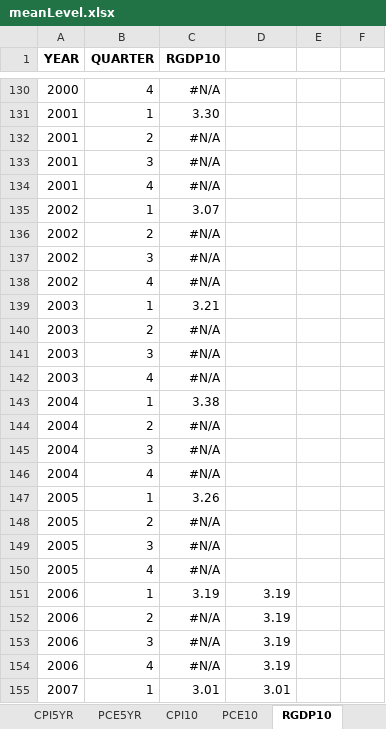
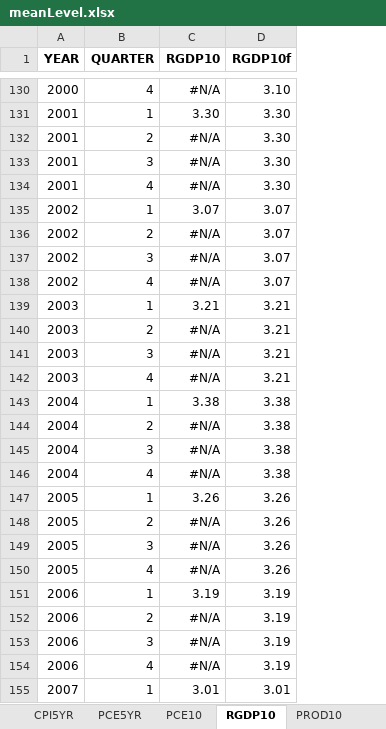
Before and after one commit to MichaelGrammmatikopoulos/MLSRVARs, an Excel workbook: data/spf_data/meanLevel.xlsx, sheet RGDP10, drawn as a sheet; only a part is shown, gaps mark what is left out; values as stored, in another font and other column widths than the file's, no borders; charts and pictures not drawn; the diff covers the shown part only; the diff names each change by its address in the sheet, - before the commit and + after, or states it on an @@ line.

```diff
--- a/data/spf_data/meanLevel.xlsx (sheet RGDP10)
+++ b/data/spf_data/meanLevel.xlsx (sheet RGDP10)
-column E, empty
-column F, empty
-D1: (empty)
+D1: RGDP10f
-D130 (RGDP10f): (empty)
+D130 (RGDP10f): 3.10
-D131:D134 (RGDP10f): (empty)
+D131:D134 (RGDP10f): 3.30
-D135:D138 (RGDP10f): (empty)
+D135:D138 (RGDP10f): 3.07
-D139:D142 (RGDP10f): (empty)
+D139:D142 (RGDP10f): 3.21
-D143:D146 (RGDP10f): (empty)
+D143:D146 (RGDP10f): 3.38
-D147:D150 (RGDP10f): (empty)
+D147:D150 (RGDP10f): 3.26
```
Also changed, not shown: 40 edited cells elsewhere in this sheet, sheet SPR, sheet CPI10, sheet UBAR, sheet BILL10, sheet BOND10, other sheet tabs, charts or pictures, data/spf_data/meanGrowth.xlsx, 1 other file.
